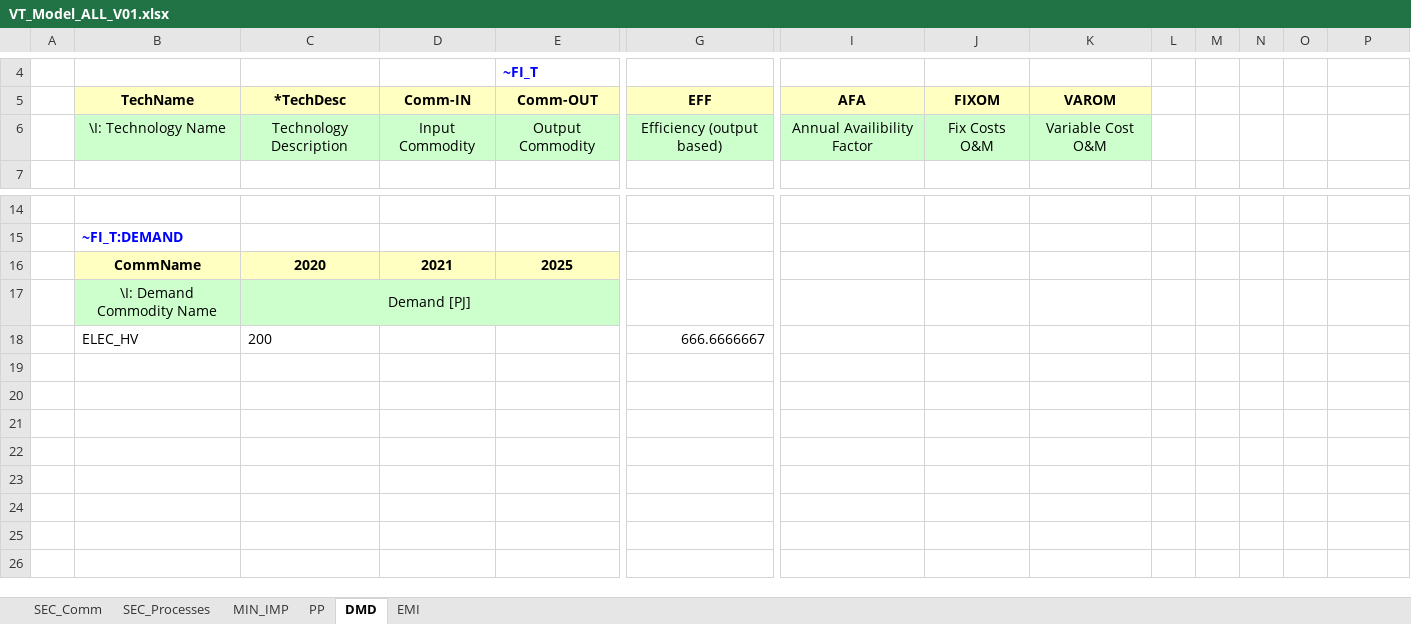
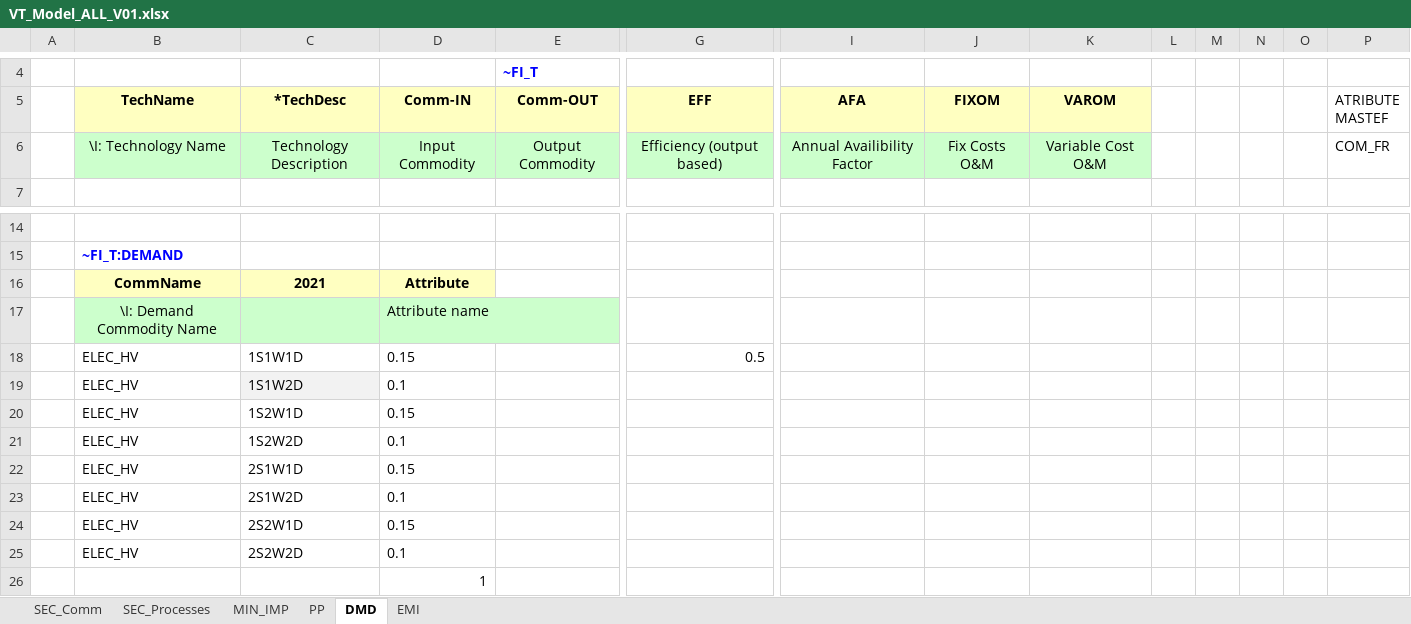
Before and after one commit to Sebastian0910/Energy-Resource-Planning, an Excel workbook: VT_Model_ALL_V01.xlsx, sheet DMD, drawn as a sheet; only a part is shown, gaps mark what is left out; values as stored, in another font and other column widths than the file's, no borders; removed rows and columns are numbered as before the commit, all else as after; rows hold the shown columns only; the diff names each change by its address in the sheet, - before the commit and + after, or states it on an @@ line.

Commit message:
Add files via upload

```diff
--- a/VT_Model_ALL_V01.xlsx (sheet DMD)
+++ b/VT_Model_ALL_V01.xlsx (sheet DMD)
-P5: (empty)
+P5: ATRIBUTE MASTEF
-P6 (ATRIBUTE MASTEF): (empty)
+P6 (ATRIBUTE MASTEF): COM_FR
-row 16:  | CommName | 2020 | 2021 | 2025
-row 17:  | \I: Demand Commodity Name | Demand [PJ]
-row 18:  | ELEC_HV | 200 |  |  | 666.6666667
+row 16:  | CommName | 2021 | Attribute
+row 17:  | \I: Demand Commodity Name |  | Attribute name
+row 18:  | ELEC_HV | 1S1W1D | 0.15 |  | 0.5
+row 19:  | ELEC_HV | 1S1W2D | 0.1
+row 20:  | ELEC_HV | 1S2W1D | 0.15
+row 21:  | ELEC_HV | 1S2W2D | 0.1
+row 22:  | ELEC_HV | 2S1W1D | 0.15
+row 23:  | ELEC_HV | 2S1W2D | 0.1
+row 24:  | ELEC_HV | 2S2W1D | 0.15
+row 25:  | ELEC_HV | 2S2W2D | 0.1
+row 26:  |  |  | 1
```
